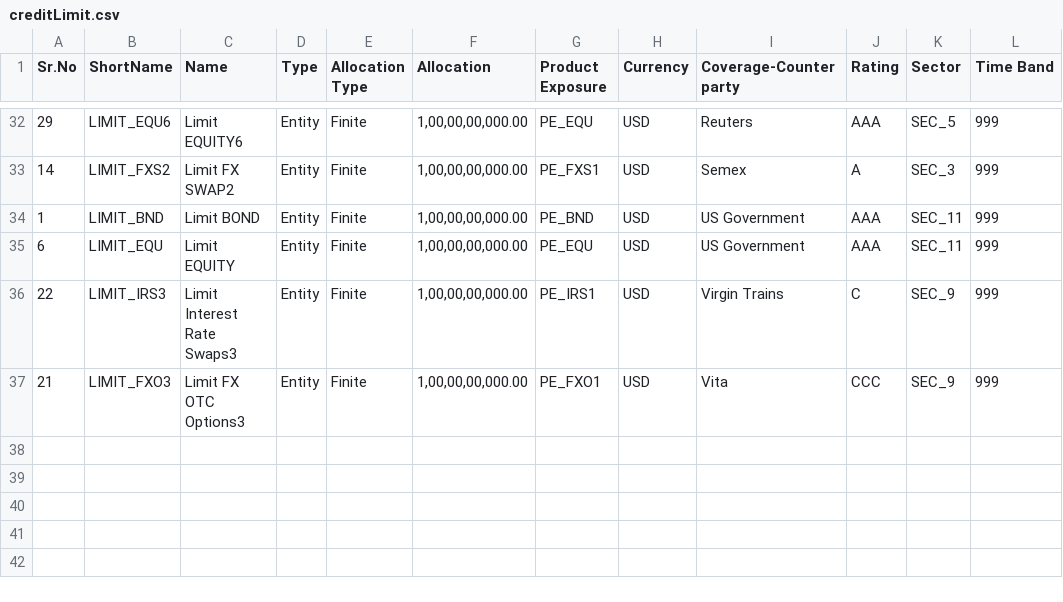
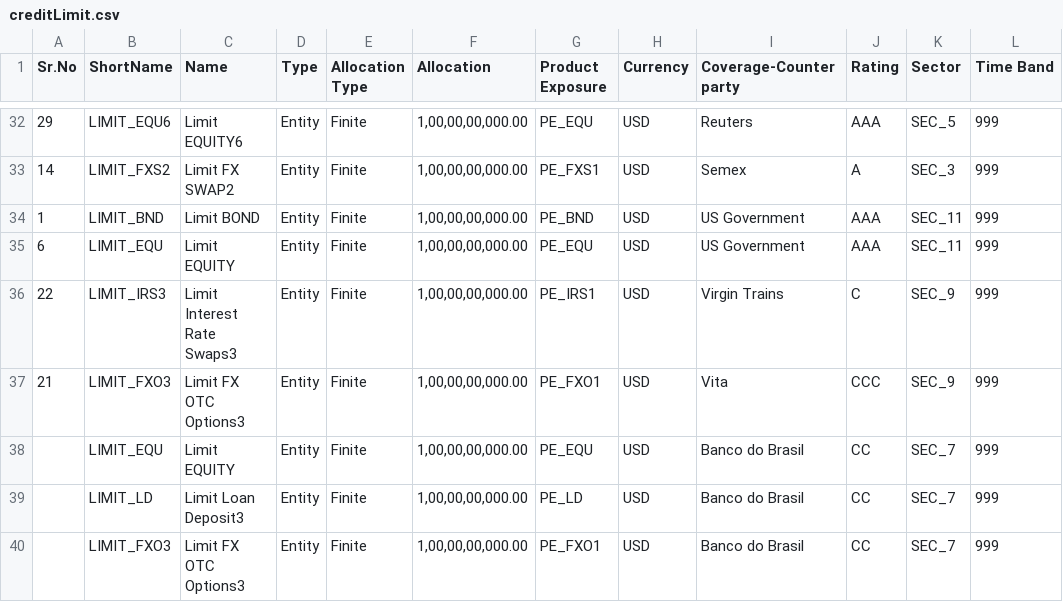
Before and after one commit to deepthiyathiender/Dendograms, a CSV file: creditLimit.csv, drawn as a sheet; only a part is shown, gaps mark what is left out; the diff names each change by its address in the sheet, - before the commit and + after, or states it on an @@ line.

Commit message:
Add files via upload

```diff
--- a/creditLimit.csv
+++ b/creditLimit.csv
+row 38:  | LIMIT_EQU | Limit EQUITY | Entity | Finite | 1,00,00,00,000.00 | PE_EQU | USD | Banco do Brasil | CC | SEC_7 | 999
+row 39:  | LIMIT_LD | Limit Loan Deposit3 | Entity | Finite | 1,00,00,00,000.00 | PE_LD | USD | Banco do Brasil | CC | SEC_7 | 999
+row 40:  | LIMIT_FXO3 | Limit FX OTC Options3 | Entity | Finite | 1,00,00,00,000.00 | PE_FXO1 | USD | Banco do Brasil | CC | SEC_7 | 999
```
